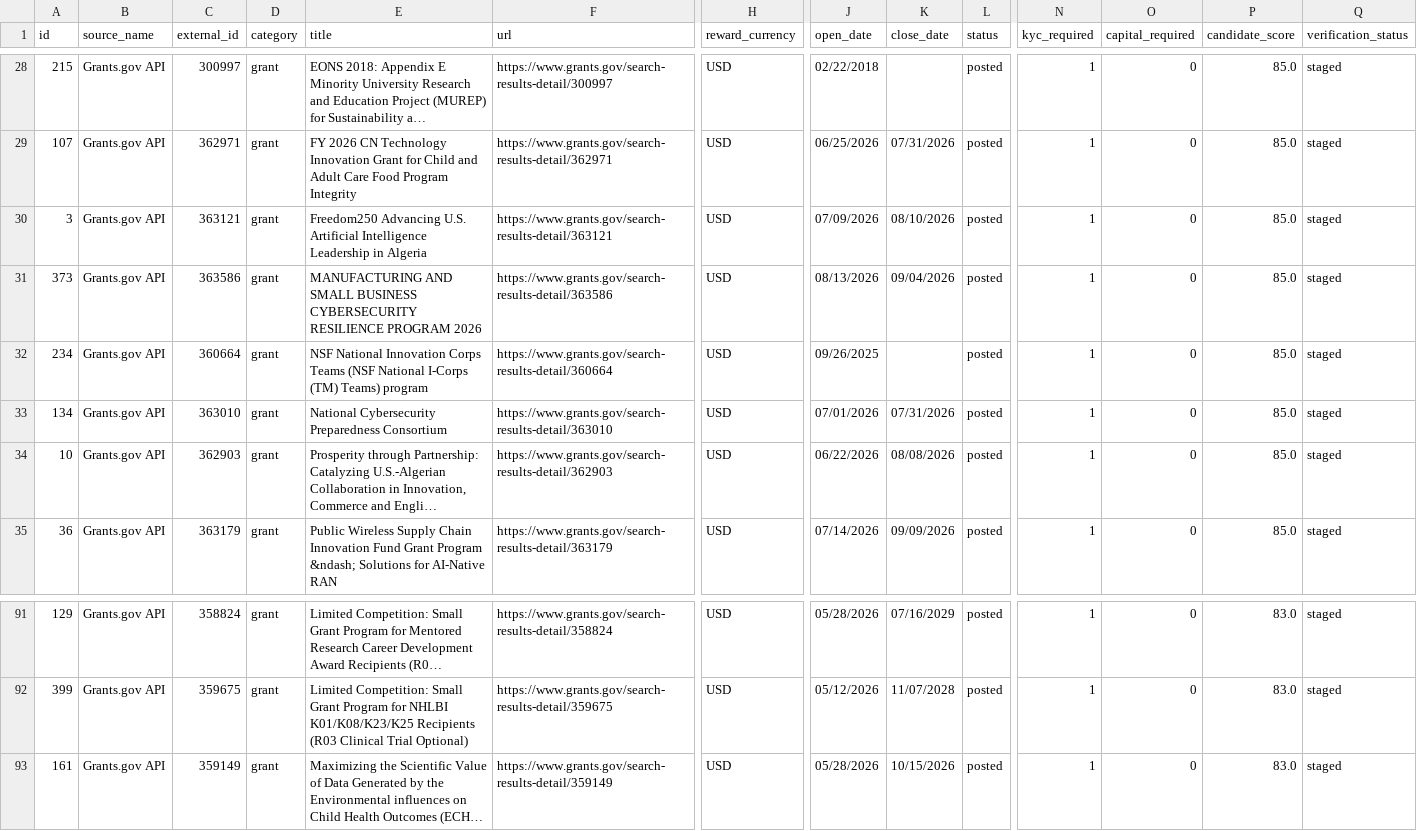
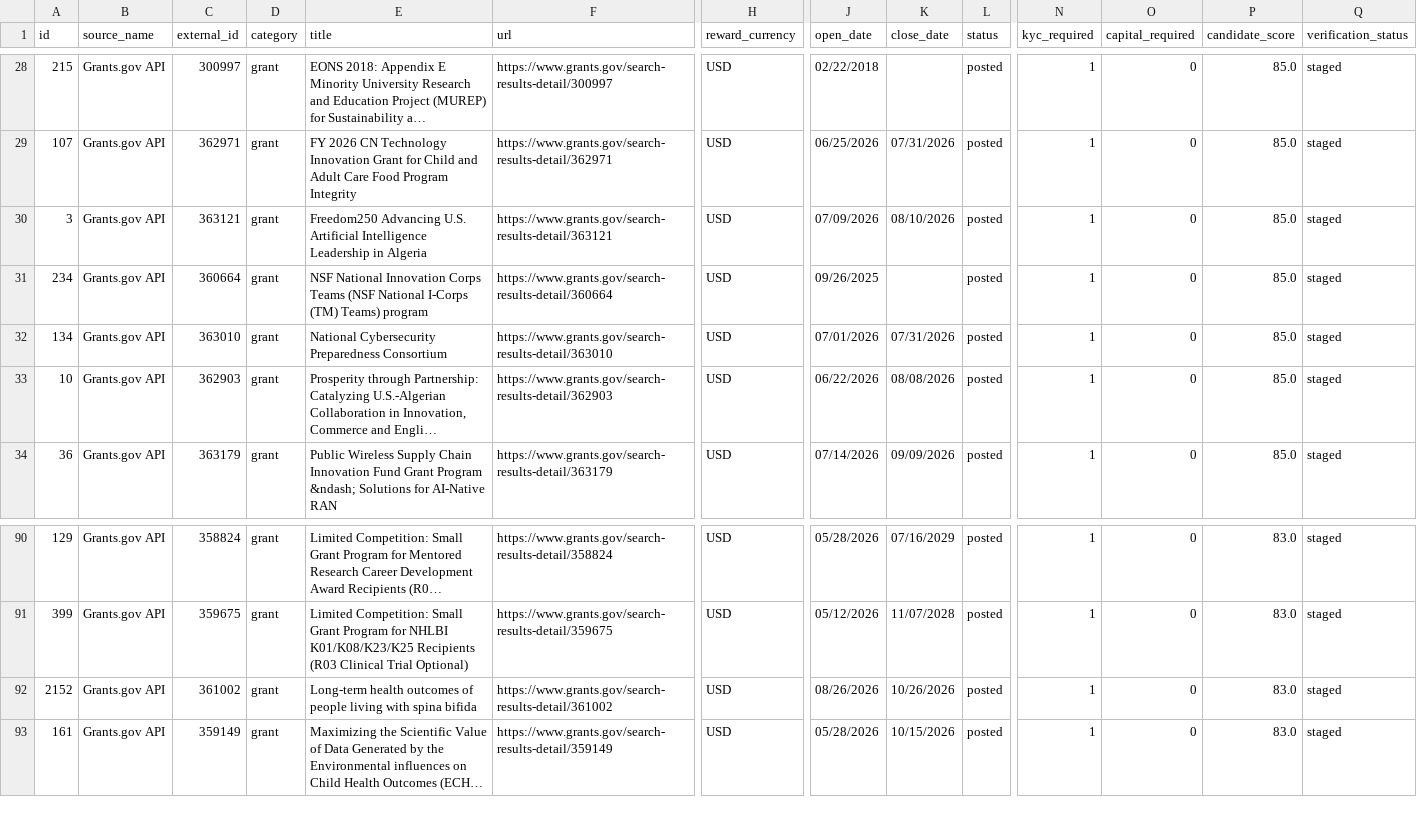
Before and after one commit to ainetwork-global/AI-Network-Lab-Brain, a CSV file: 01_GLOBAL_REVENUE_BRAIN/04_OPPORTUNITIES/official_source_candidates.csv, drawn as a sheet; only a part is shown, gaps mark what is left out; long unchanged cells end in …; removed rows and columns are numbered as before the commit, all else as after; rows hold the shown columns only; the diff names each change by its address in the sheet, - before the commit and + after, or states it on an @@ line.

```diff
--- a/01_GLOBAL_REVENUE_BRAIN/04_OPPORTUNITIES/official_source_candidates.csv
+++ b/01_GLOBAL_REVENUE_BRAIN/04_OPPORTUNITIES/official_source_candidates.csv
-row 31: 373 | Grants.gov API | 363586 | grant | MANUFACTURING AND SMALL BUSINESS CYBERSECURITY RESILIENCE PROGRAM 2026 | https://www.grants.gov/search-results-detail/363586 | USD | 08/13/2026 | 09/04/2026 | posted | 1 | 0 | 85.0 | staged
+row 92: 2152 | Grants.gov API | 361002 | grant | Long-term health outcomes of people living with spina bifida | https://www.grants.gov/search-results-detail/361002 | USD | 08/26/2026 | 10/26/2026 | posted | 1 | 0 | 83.0 | staged
```
Also changed, not shown: 01_GLOBAL_REVENUE_BRAIN/04_OPPORTUNITIES/LIVE_TRUTH_EXECUTION_QUEUE.csv, 01_GLOBAL_REVENUE_BRAIN/04_OPPORTUNITIES/VERIFIED_EXECUTION_QUEUE.csv, 21 other files.
